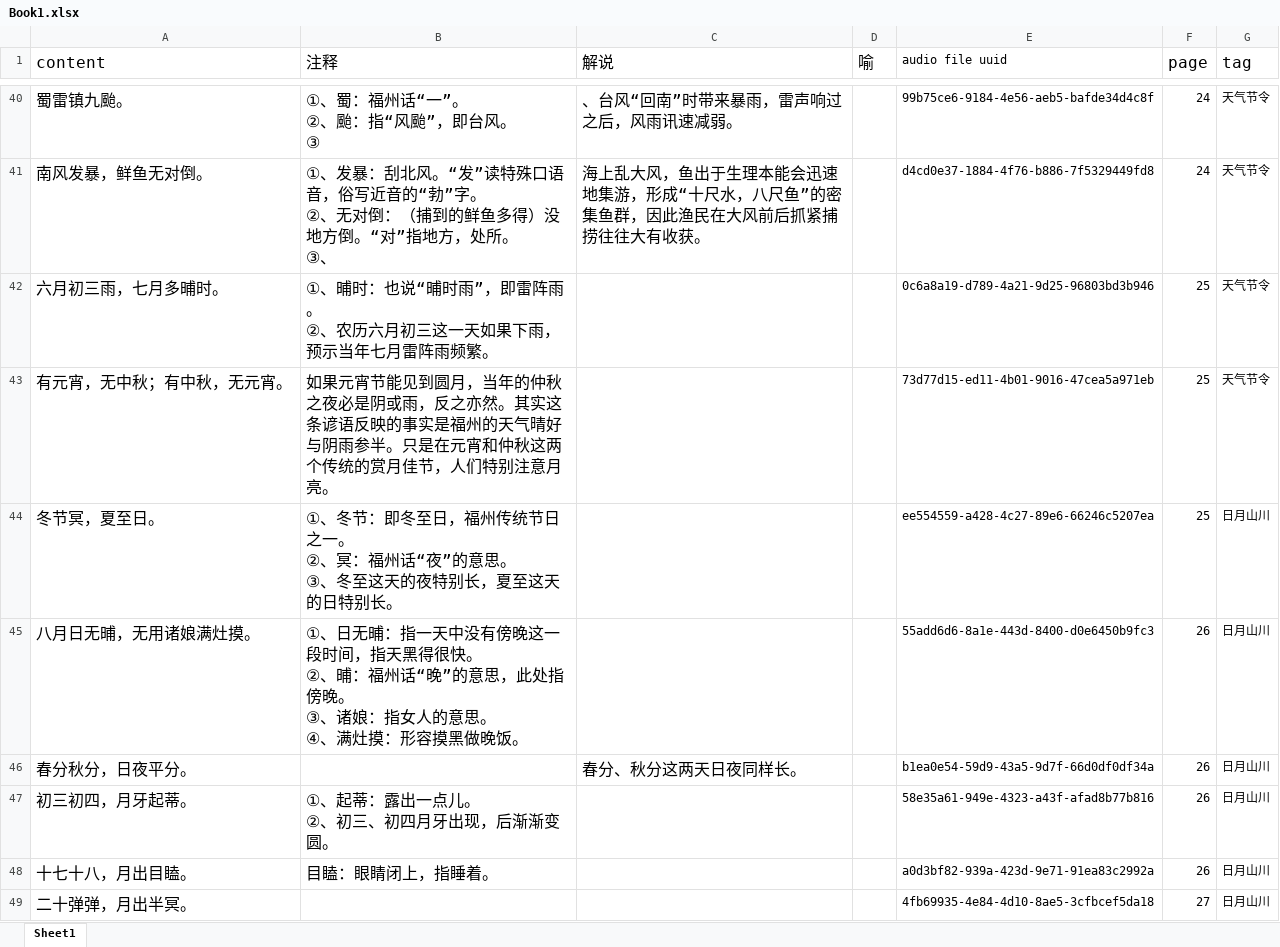
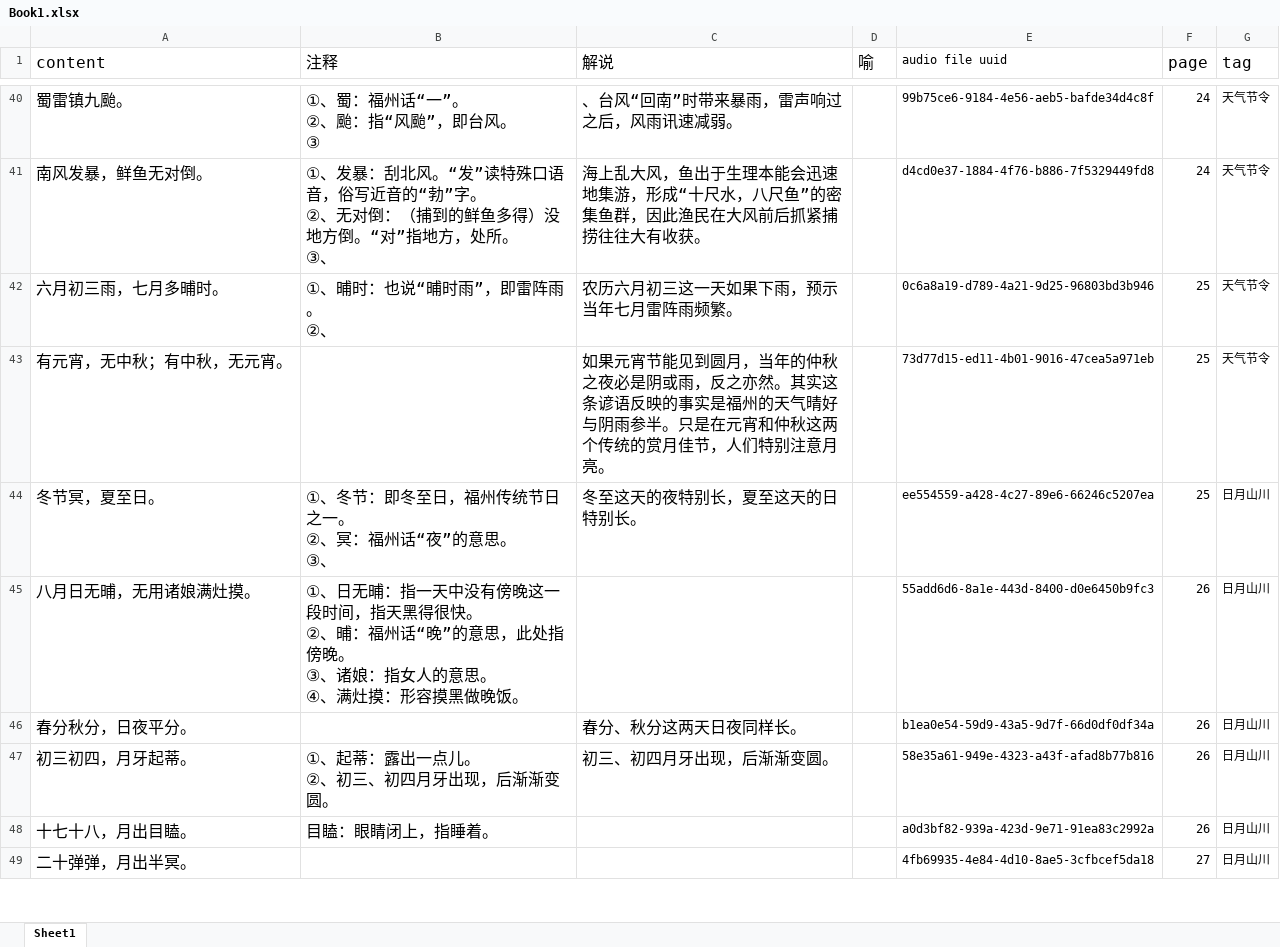
Before and after one commit to MindongLab/foochow-idioms, an Excel workbook: Book1.xlsx, sheet Sheet1, drawn as a sheet; only a part is shown, gaps mark what is left out; values as stored, in another font and other column widths than the file's, no borders; ↵ is a line break in a cell; the diff covers the shown part only; the diff names each change by its address in the sheet, - before the commit and + after, or states it on an @@ line.

```diff
--- a/Book1.xlsx (sheet Sheet1)
+++ b/Book1.xlsx (sheet Sheet1)
-B42 (注释): ①、晡时：也说“晡时雨”，即雷阵雨。 ↵ ②、农历六月初三这一天如果下雨，预示当年七月雷阵雨频繁。
+B42 (注释): ①、晡时：也说“晡时雨”，即雷阵雨。 ↵ ②、
-C42 (解说): (empty)
+C42 (解说): 农历六月初三这一天如果下雨，预示当年七月雷阵雨频繁。
-B43 (注释): 如果元宵节能见到圆月，当年的仲秋之夜必是阴或雨，反之亦然。其实这条谚语反映的事实是福州的天气晴好与阴雨参半。只是在元宵和仲秋这两个传统的赏月佳节，人们特别注意月亮。
+B43 (注释): (empty)
-C43 (解说): (empty)
+C43 (解说): 如果元宵节能见到圆月，当年的仲秋之夜必是阴或雨，反之亦然。其实这条谚语反映的事实是福州的天气晴好与阴雨参半。只是在元宵和仲秋这两个传统的赏月佳节，人们特别注意月亮。
-B44 (注释): …。 ↵ ③、冬至这天的夜特别长，夏至这天的日特别长。
+B44 (注释): …。 ↵ ③、
-C44 (解说): (empty)
+C44 (解说): 冬至这天的夜特别长，夏至这天的日特别长。
-C47 (解说): (empty)
+C47 (解说): 初三、初四月牙出现，后渐渐变圆。
```
Also changed, not shown: 50 edited cells elsewhere in this sheet, 3 other files.
